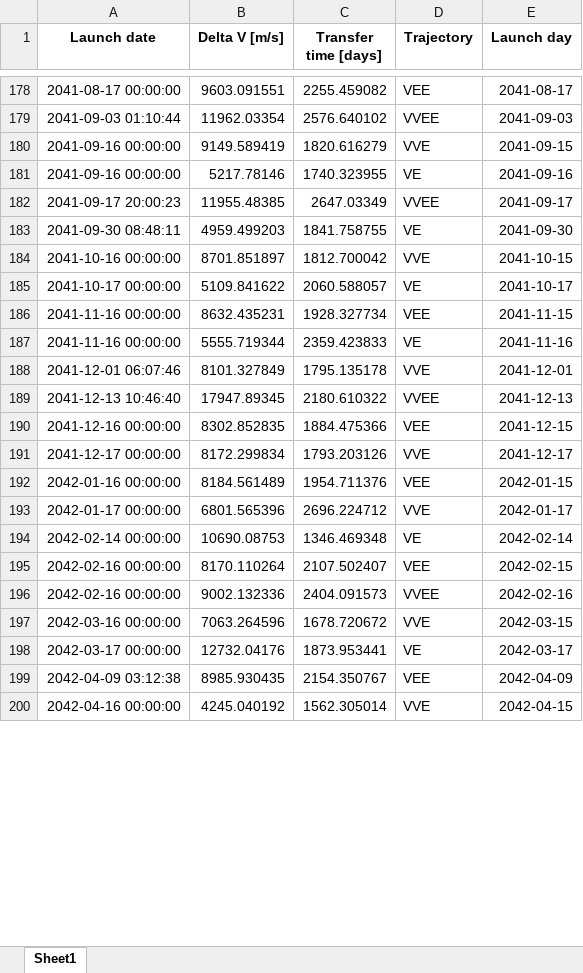
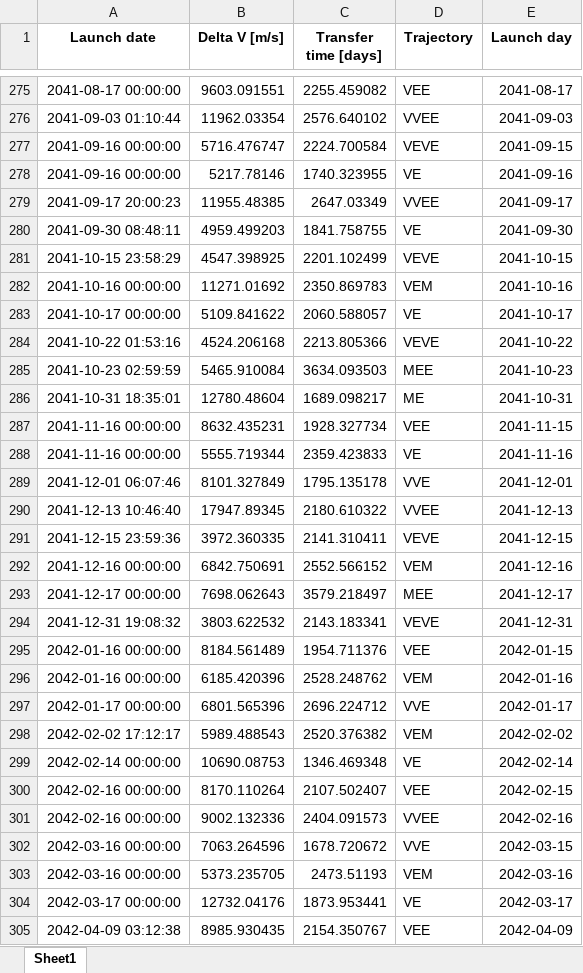
Before and after one commit to DKrasauskas/Fire-And-Ice, an Excel workbook: GoingToJupiter/minimum_delta_v_trajectory_by_date.xlsx, sheet Sheet1, drawn as a sheet; only a part is shown, gaps mark what is left out; the shorter side is filled out with more unchanged rows; values as stored, in another font and other column widths than the file's, no borders; removed rows and columns are numbered as before the commit, all else as after; the diff covers the shown part only; the diff names each change by its address in the sheet, - before the commit and + after, or states it on an @@ line.

```diff
--- a/GoingToJupiter/minimum_delta_v_trajectory_by_date.xlsx (sheet Sheet1)
+++ b/GoingToJupiter/minimum_delta_v_trajectory_by_date.xlsx (sheet Sheet1)
-B277 (Delta V [m/s]): 9149.589419
+B277 (Delta V [m/s]): 5716.476747
-C277 (Transfer time [days]): 1820.616279
+C277 (Transfer time [days]): 2224.700584
-D277 (Trajectory): VVE
+D277 (Trajectory): VEVE
-row 184: 2041-10-16 00:00:00 | 8701.851897 | 1812.700042 | VVE | 2041-10-15
+row 281: 2041-10-15 23:58:29 | 4547.398925 | 2201.102499 | VEVE | 2041-10-15
+row 282: 2041-10-16 00:00:00 | 11271.01692 | 2350.869783 | VEM | 2041-10-16
+row 284: 2041-10-22 01:53:16 | 4524.206168 | 2213.805366 | VEVE | 2041-10-22
+row 285: 2041-10-23 02:59:59 | 5465.910084 | 3634.093503 | MEE | 2041-10-23
+row 286: 2041-10-31 18:35:01 | 12780.48604 | 1689.098217 | ME | 2041-10-31
-row 190: 2041-12-16 00:00:00 | 8302.852835 | 1884.475366 | VEE | 2041-12-15
-row 191: 2041-12-17 00:00:00 | 8172.299834 | 1793.203126 | VVE | 2041-12-17
+row 291: 2041-12-15 23:59:36 | 3972.360335 | 2141.310411 | VEVE | 2041-12-15
+row 292: 2041-12-16 00:00:00 | 6842.750691 | 2552.566152 | VEM | 2041-12-16
+row 293: 2041-12-17 00:00:00 | 7698.062643 | 3579.218497 | MEE | 2041-12-17
+row 294: 2041-12-31 19:08:32 | 3803.622532 | 2143.183341 | VEVE | 2041-12-31
+row 296: 2042-01-16 00:00:00 | 6185.420396 | 2528.248762 | VEM | 2042-01-16
+row 298: 2042-02-02 17:12:17 | 5989.488543 | 2520.376382 | VEM | 2042-02-02
+row 303: 2042-03-16 00:00:00 | 5373.235705 | 2473.51193 | VEM | 2042-03-16
```
Also changed, not shown: 145 added rows, 36 removed rows and 12 edited cells elsewhere in this sheet, 1 other file.
